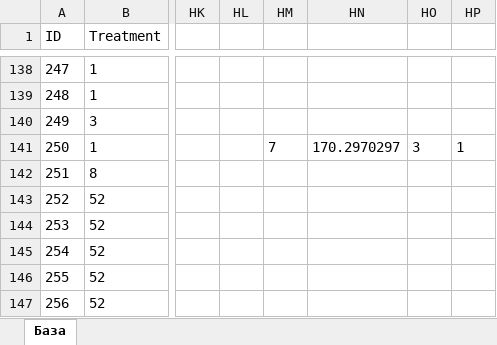
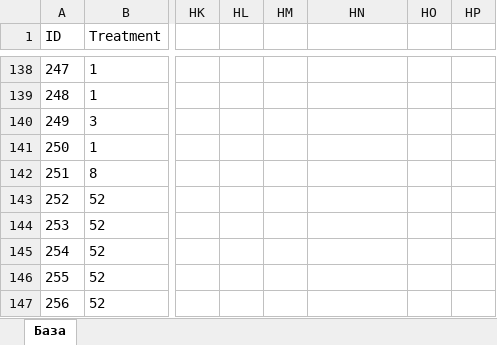
Before and after one commit to KittensMittens-hub/diabrain, an Excel workbook: diabrain.xlsx, sheet База, drawn as a sheet; only a part is shown, gaps mark what is left out; values as stored, in another font and other column widths than the file's, no borders; the diff names each change by its address in the sheet, - before the commit and + after, or states it on an @@ line.

```diff
--- a/diabrain.xlsx (sheet База)
+++ b/diabrain.xlsx (sheet База)
-HM141: 7
+HM141: (empty)
-HN141: 170.2970297
+HN141: (empty)
-HO141: 3
+HO141: (empty)
-HP141: 1
+HP141: (empty)
```
Also changed, not shown: 1 other file.
